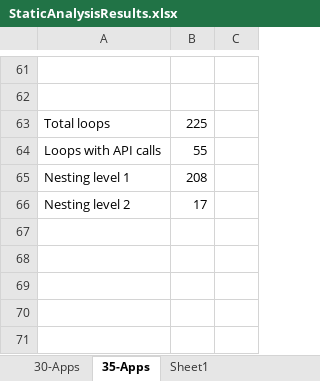
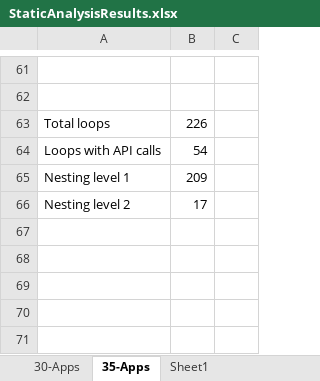
Before and after one commit to Dithn/eager-appscale, an Excel workbook: Eager/eager-static-analyzer/results/StaticAnalysisResults.xlsx, sheet 35-Apps, drawn as a sheet; only a part is shown, gaps mark what is left out; values as stored, in another font and other column widths than the file's, no borders; charts and pictures not drawn; the diff covers the shown part only; the diff names each change by its address in the sheet, - before the commit and + after, or states it on an @@ line.

```diff
--- a/Eager/eager-static-analyzer/results/StaticAnalysisResults.xlsx (sheet 35-Apps)
+++ b/Eager/eager-static-analyzer/results/StaticAnalysisResults.xlsx (sheet 35-Apps)
-B63: 225
+B63: 226
-B64: 55
+B64: 54
-B65: 208
+B65: 209
```
Also changed, not shown: 52 edited cells elsewhere in this sheet, formulas that keep their value, charts or pictures, 1 other file.
